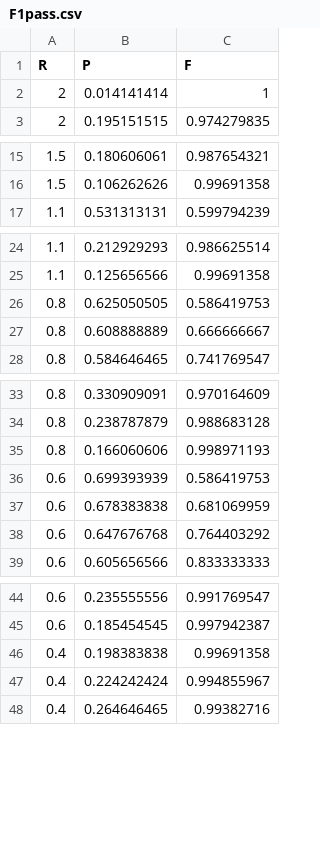
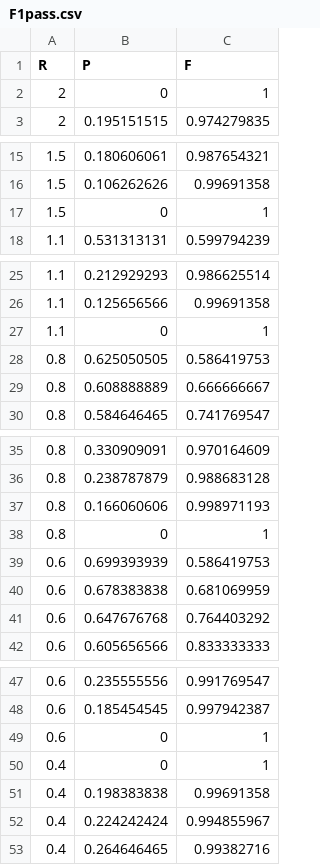
Before and after one commit to hf360F/GA3, a CSV file: data/F1pass.csv, drawn as a sheet; only a part is shown, gaps mark what is left out.

Commit message:
Add proper bounds for 1 pass F

```diff
--- a/data/F1pass.csv
+++ b/data/F1pass.csv
@@ -1,3 +1,3 @@
 R,P,F
-2,0.014141414,1
+2,0,1
 2,0.195151515,0.974279835
@@ -16,2 +16,3 @@
 1.5,0.106262626,0.99691358
+1.5,0,1
 1.1,0.531313131,0.599794239
@@ -25,2 +26,3 @@
 1.1,0.125656566,0.99691358
+1.1,0,1
 0.8,0.625050505,0.586419753
@@ -35,2 +37,3 @@
 0.8,0.166060606,0.998971193
+0.8,0,1
 0.6,0.699393939,0.586419753
@@ -45,2 +48,4 @@
 0.6,0.185454545,0.997942387
+0.6,0,1
+0.4,0,1
 0.4,0.198383838,0.99691358
```
